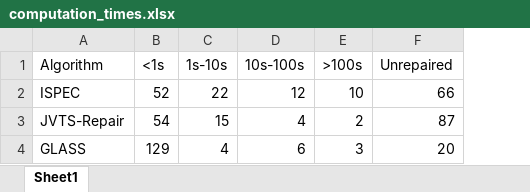
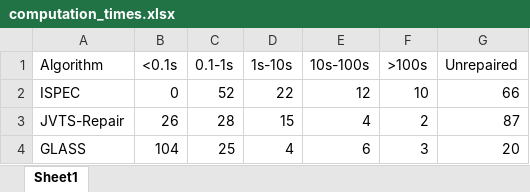
Before and after one commit to Noobcoder64/interpolation-repair, an Excel workbook: computation_times.xlsx, sheet Sheet1, drawn as a sheet; values as stored, in another font and other column widths than the file's, no borders; charts and pictures not drawn; removed rows and columns are numbered as before the commit, all else as after; the diff names each change by its address in the sheet, - before the commit and + after, or states it on an @@ line.

```diff
--- a/computation_times.xlsx (sheet Sheet1)
+++ b/computation_times.xlsx (sheet Sheet1)
-column B (<1s), rows 2-4: 52 | 54 | 129
+column B (<0.1s), rows 2-4: 0 | 26 | 104
+column C (0.1-1s), rows 2-4: 52 | 28 | 25
```
Also changed, not shown: charts or pictures, 14 other files.
